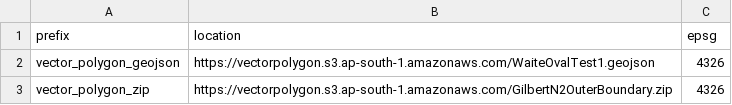
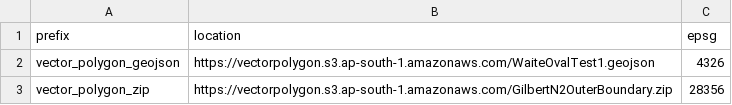
Before and after one commit to aus-plant-phenomics-network/stac-generator, a CSV file: example/csv/vector_polygon.csv, drawn as a sheet.

Commit message:
update vector polygon

```diff
--- a/example/csv/vector_polygon.csv
+++ b/example/csv/vector_polygon.csv
@@ -2,2 +2,2 @@ prefix,location,epsg
 vector_polygon_geojson,https://vectorpolygon.s3.ap-south-1.amazonaws.com/WaiteOvalTest1.geojson,4326
-vector_polygon_zip,https://vectorpolygon.s3.ap-south-1.amazonaws.com/GilbertN2OuterBoundary.zip,4326
+vector_polygon_zip,https://vectorpolygon.s3.ap-south-1.amazonaws.com/GilbertN2OuterBoundary.zip,28356
```
Also changed, not shown: 8 other files.
